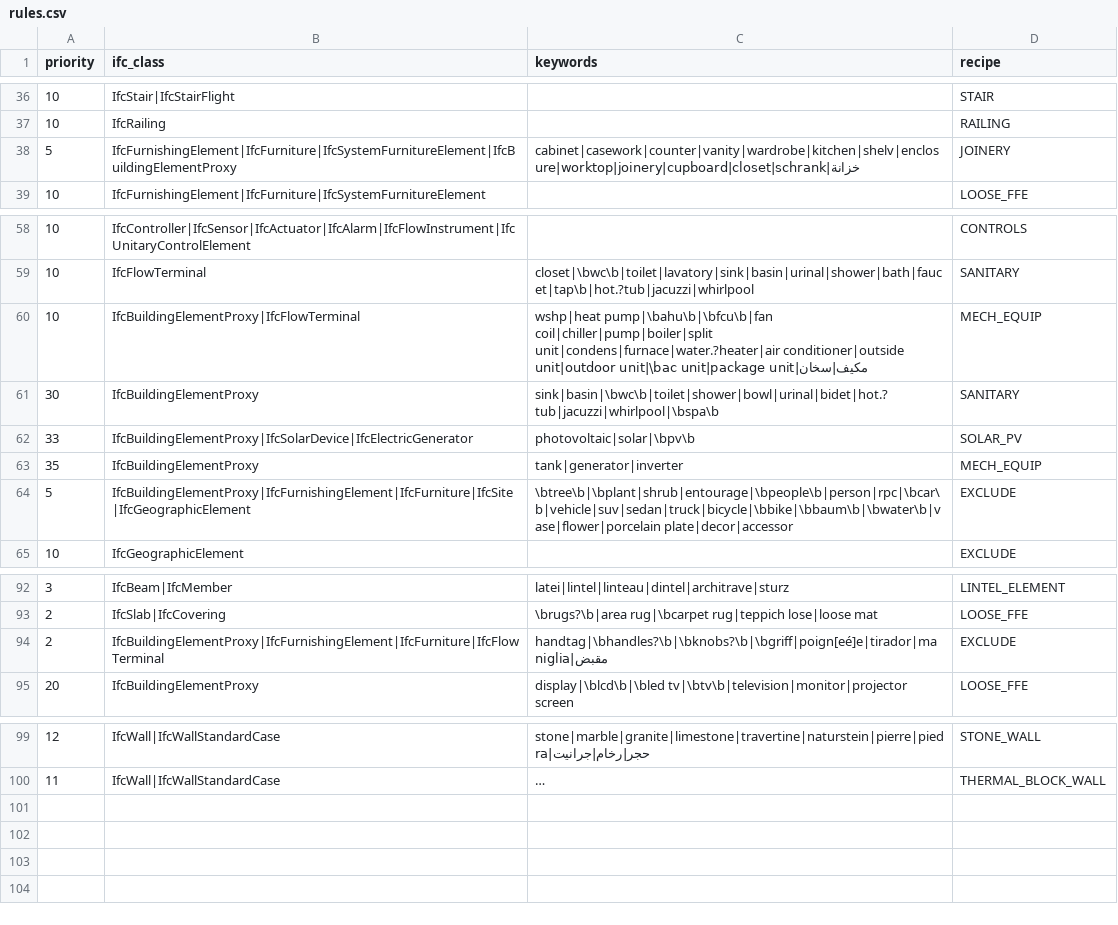
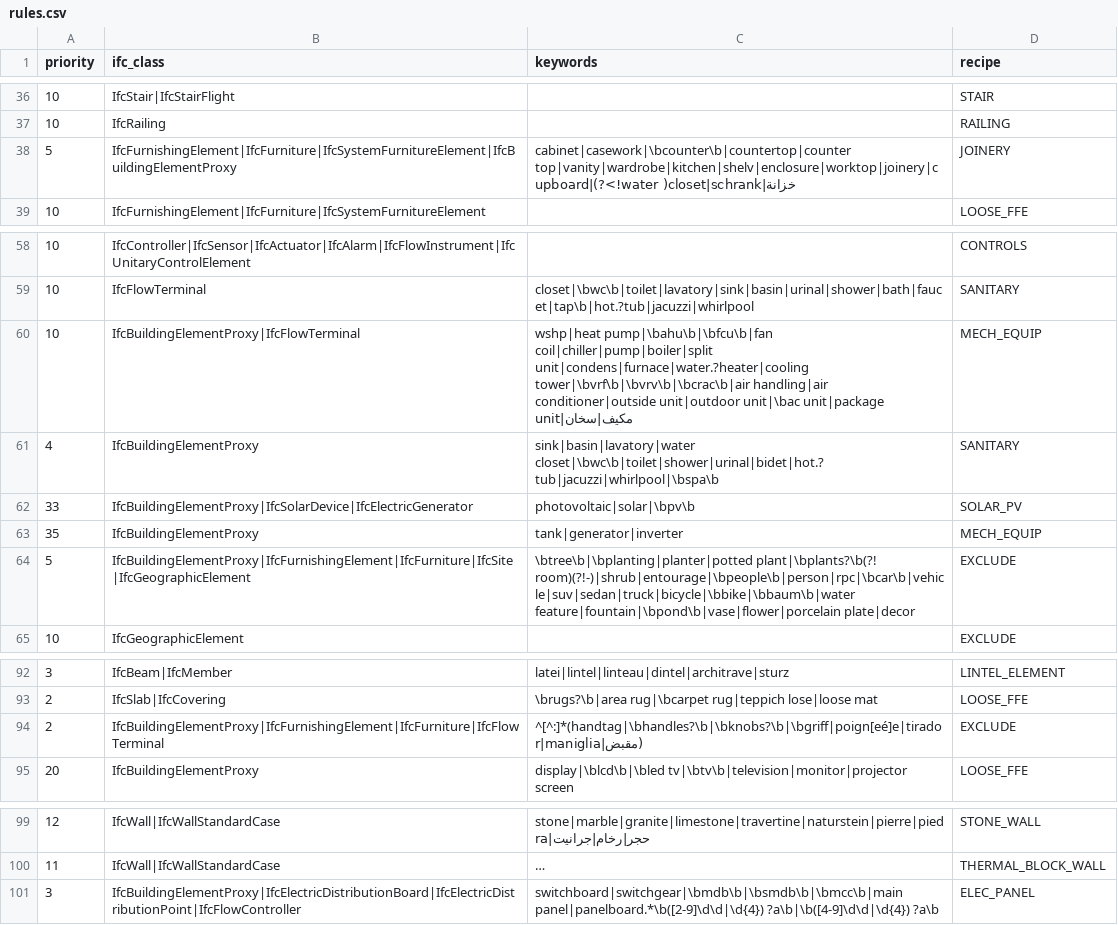
Before and after one commit to uzairbim/bim5d-estimator, a CSV file: data/rules.csv, drawn as a sheet; only a part is shown, gaps mark what is left out; long unchanged cells end in …; the diff names each change by its address in the sheet, - before the commit and + after, or states it on an @@ line.

```diff
--- a/data/rules.csv
+++ b/data/rules.csv
-C38 (keywords): cabinet|casework|counter|vanity|wardrobe|kitchen|shelv|enclosure|worktop|joinery|cupboard|closet|schrank|خزانة
+C38 (keywords): cabinet|casework|\bcounter\b|countertop|counter top|vanity|wardrobe|kitchen|shelv|enclosure|worktop|joinery|cupboard|(?<!water )closet|schrank|خزانة
-C60 (keywords): …pump|\bahu\b|\bfcu\b|fan coil|chiller|pump|boiler|split unit|condens|furnace|water.?heater|air conditioner|outside unit|outdoor…
+C60 (keywords): …pump|\bahu\b|\bfcu\b|fan coil|chiller|pump|boiler|split unit|condens|furnace|water.?heater|cooling tower|\bvrf\b|\bvrv\b|\bcrac\b|air handling|air conditioner|outside unit|outdoor…
-A61 (priority): 30
+A61 (priority): 4
-C61 (keywords): sink|basin|\bwc\b|toilet|shower|bowl|urinal|bidet|hot.?tub|jacuzzi|whirlpool|\bspa\b
+C61 (keywords): sink|basin|lavatory|water closet|\bwc\b|toilet|shower|urinal|bidet|hot.?tub|jacuzzi|whirlpool|\bspa\b
-C64 (keywords): \btree\b|\bplant|shrub|entourage|\bpeople\b|person|rpc|\bcar\b|vehicle|suv|sedan|truck|bicycle|\bbike|\bbaum\b|\bwater\b|vase|flower|porcelain plate|decor|accessor
+C64 (keywords): \btree\b|\bplanting|planter|potted plant|\bplants?\b(?! room)(?!-)|shrub|entourage|\bpeople\b|person|rpc|\bcar\b|vehicle|suv|sedan|truck|bicycle|\bbike|\bbaum\b|water feature|fountain|\bpond\b|vase|flower|porcelain plate|decor
-C94 (keywords): handtag|\bhandles?\b|\bknobs?\b|\bgriff|poign[eé]e|tirador|maniglia|مقبض
+C94 (keywords): ^[^:]*(handtag|\bhandles?\b|\bknobs?\b|\bgriff|poign[eé]e|tirador|maniglia|مقبض)
+row 101: 3 | IfcBuildingElementProxy|IfcElectricDistributionBoard|IfcElectricDistributionPoint|IfcFlowController | switchboard|switchgear|\bmdb\b|\bsmdb\b|\bmcc\b|main panel|panelboard.*\b([2-9]\d\d|\d{4}) ?a\b|\b([4-9]\d\d|\d{4}) ?a\b | ELEC_PANEL
```
Also changed, not shown: data/norms.csv, data/prices/AE.csv, 9 other files.
